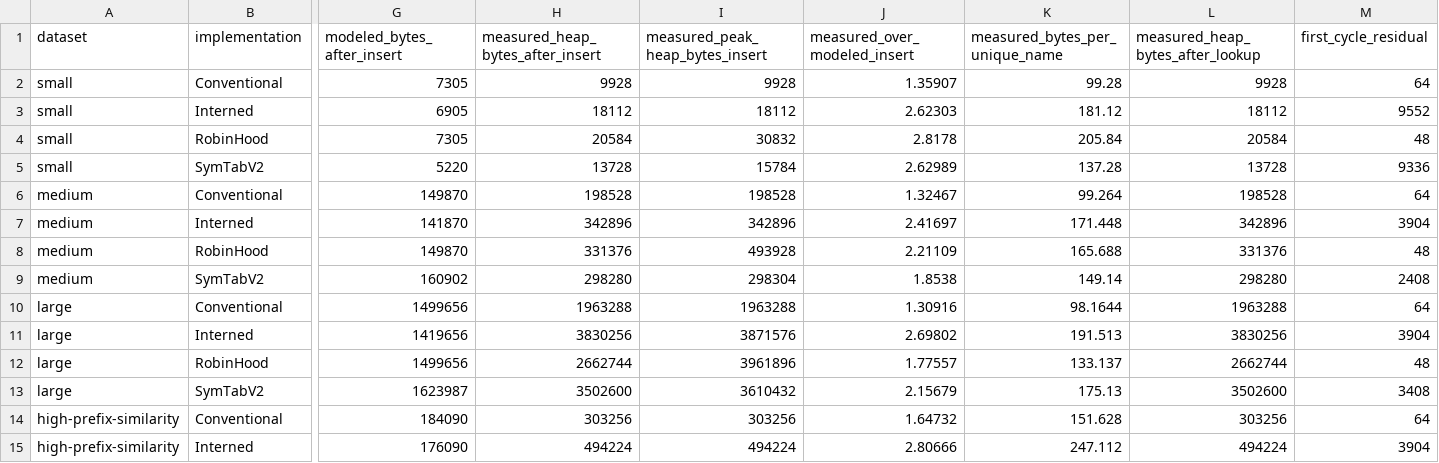
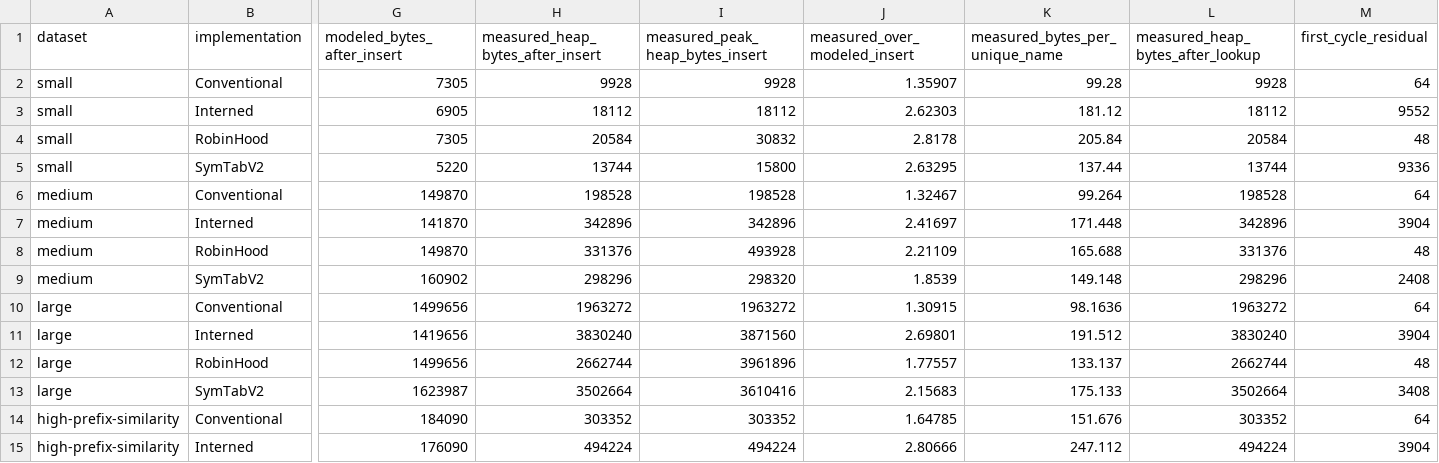
Before and after one commit to adhyan-jain/Metis, a CSV file: results/memory_audit_v2.csv, drawn as a sheet; only a part is shown, gaps mark what is left out; the diff covers the shown part only; the diff names each change by its address in the sheet, - before the commit and + after, or states it on an @@ line.

```diff
--- a/results/memory_audit_v2.csv
+++ b/results/memory_audit_v2.csv
-H5 (measured_heap_bytes_after_insert): 13728
+H5 (measured_heap_bytes_after_insert): 13744
-I5 (measured_peak_heap_bytes_insert): 15784
+I5 (measured_peak_heap_bytes_insert): 15800
-J5 (measured_over_modeled_insert): 2.62989
+J5 (measured_over_modeled_insert): 2.63295
-K5 (measured_bytes_per_unique_name): 137.28
+K5 (measured_bytes_per_unique_name): 137.44
-L5 (measured_heap_bytes_after_lookup): 13728
+L5 (measured_heap_bytes_after_lookup): 13744
-H9 (measured_heap_bytes_after_insert): 298280
+H9 (measured_heap_bytes_after_insert): 298296
-I9 (measured_peak_heap_bytes_insert): 298304
+I9 (measured_peak_heap_bytes_insert): 298320
-J9 (measured_over_modeled_insert): 1.8538
+J9 (measured_over_modeled_insert): 1.8539
-K9 (measured_bytes_per_unique_name): 149.14
+K9 (measured_bytes_per_unique_name): 149.148
-L9 (measured_heap_bytes_after_lookup): 298280
+L9 (measured_heap_bytes_after_lookup): 298296
-H10 (measured_heap_bytes_after_insert): 1963288
+H10 (measured_heap_bytes_after_insert): 1963272
-I10 (measured_peak_heap_bytes_insert): 1963288
+I10 (measured_peak_heap_bytes_insert): 1963272
-J10 (measured_over_modeled_insert): 1.30916
+J10 (measured_over_modeled_insert): 1.30915
-K10 (measured_bytes_per_unique_name): 98.1644
+K10 (measured_bytes_per_unique_name): 98.1636
-L10 (measured_heap_bytes_after_lookup): 1963288
+L10 (measured_heap_bytes_after_lookup): 1963272
-H11 (measured_heap_bytes_after_insert): 3830256
+H11 (measured_heap_bytes_after_insert): 3830240
-I11 (measured_peak_heap_bytes_insert): 3871576
+I11 (measured_peak_heap_bytes_insert): 3871560
-J11 (measured_over_modeled_insert): 2.69802
+J11 (measured_over_modeled_insert): 2.69801
-K11 (measured_bytes_per_unique_name): 191.513
+K11 (measured_bytes_per_unique_name): 191.512
-L11 (measured_heap_bytes_after_lookup): 3830256
+L11 (measured_heap_bytes_after_lookup): 3830240
-H13 (measured_heap_bytes_after_insert): 3502600
+H13 (measured_heap_bytes_after_insert): 3502664
-I13 (measured_peak_heap_bytes_insert): 3610432
+I13 (measured_peak_heap_bytes_insert): 3610416
-J13 (measured_over_modeled_insert): 2.15679
+J13 (measured_over_modeled_insert): 2.15683
-K13 (measured_bytes_per_unique_name): 175.13
+K13 (measured_bytes_per_unique_name): 175.133
-L13 (measured_heap_bytes_after_lookup): 3502600
+L13 (measured_heap_bytes_after_lookup): 3502664
-H14 (measured_heap_bytes_after_insert): 303256
+H14 (measured_heap_bytes_after_insert): 303352
-I14 (measured_peak_heap_bytes_insert): 303256
+I14 (measured_peak_heap_bytes_insert): 303352
-J14 (measured_over_modeled_insert): 1.64732
+J14 (measured_over_modeled_insert): 1.64785
-K14 (measured_bytes_per_unique_name): 151.628
+K14 (measured_bytes_per_unique_name): 151.676
-L14 (measured_heap_bytes_after_lookup): 303256
+L14 (measured_heap_bytes_after_lookup): 303352
```
Also changed, not shown: 118 edited cells elsewhere in this file, 2 other files.
